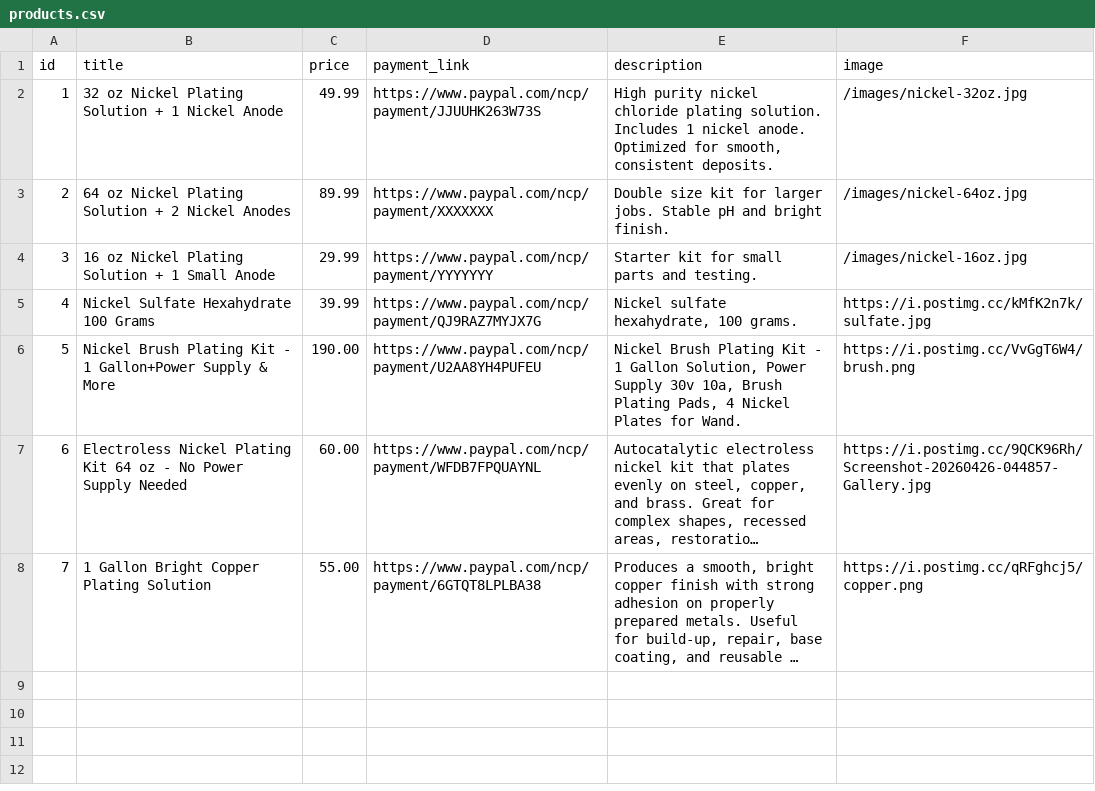
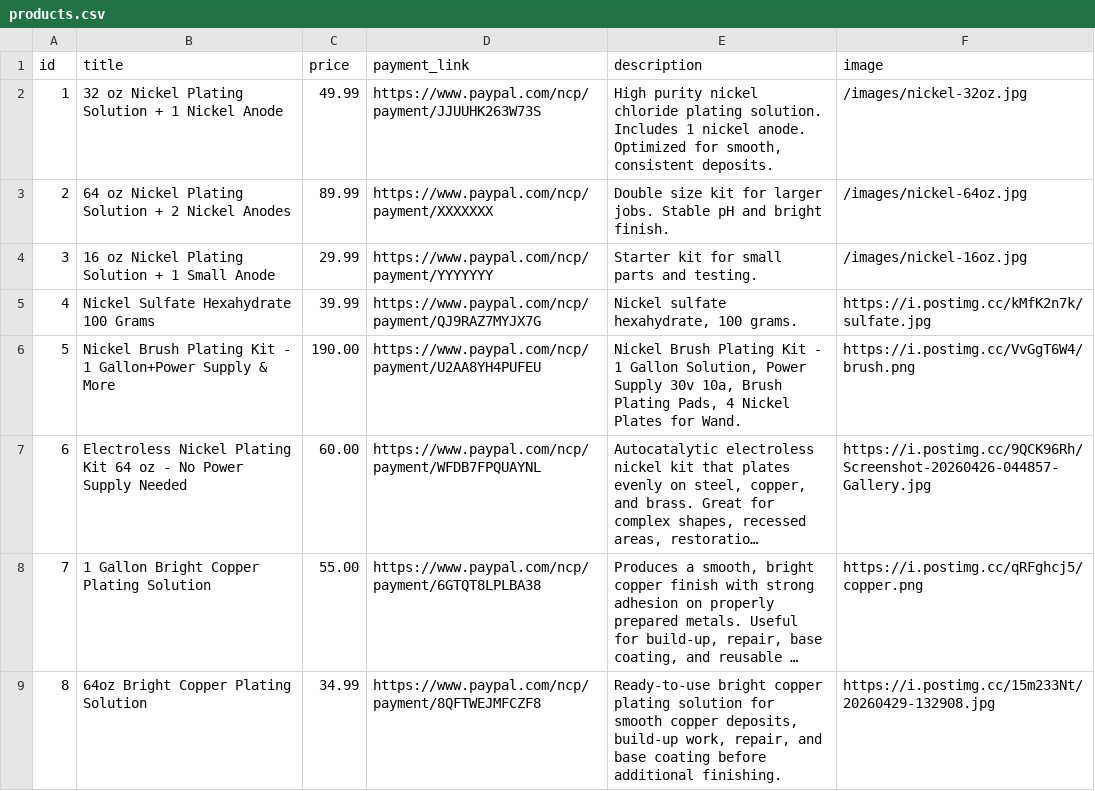
Before and after one commit to demoproject2021/nickelplatingpro, a CSV file: products.csv, drawn as a sheet; long unchanged cells end in …; the diff names each change by its address in the sheet, - before the commit and + after, or states it on an @@ line.

```diff
--- a/products.csv
+++ b/products.csv
+row 9: 8 | 64oz Bright Copper Plating Solution | 34.99 | https://www.paypal.com/ncp/payment/8QFTWEJMFCZF8 | Ready-to-use bright copper plating solution for smooth copper deposits, build-up work, repair, and base coating before additional finishing. | https://i.postimg.cc/15m233Nt/20260429-132908.jpg
```
Also changed, not shown: 2 other files.
